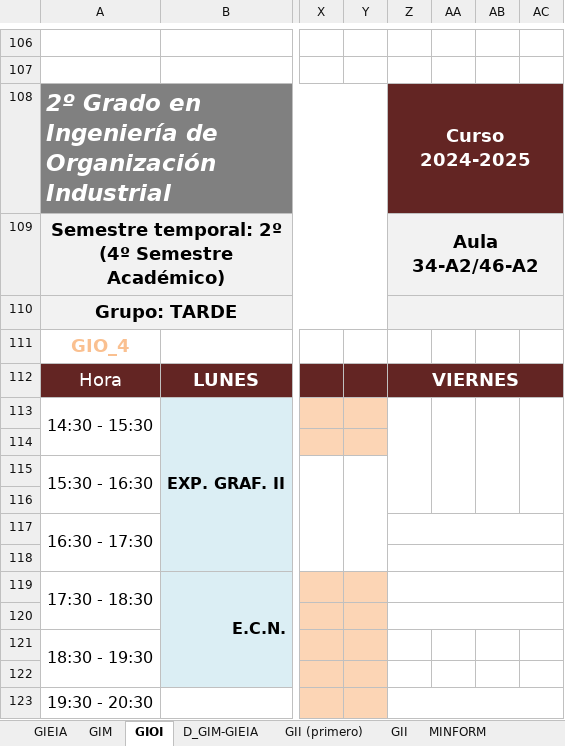
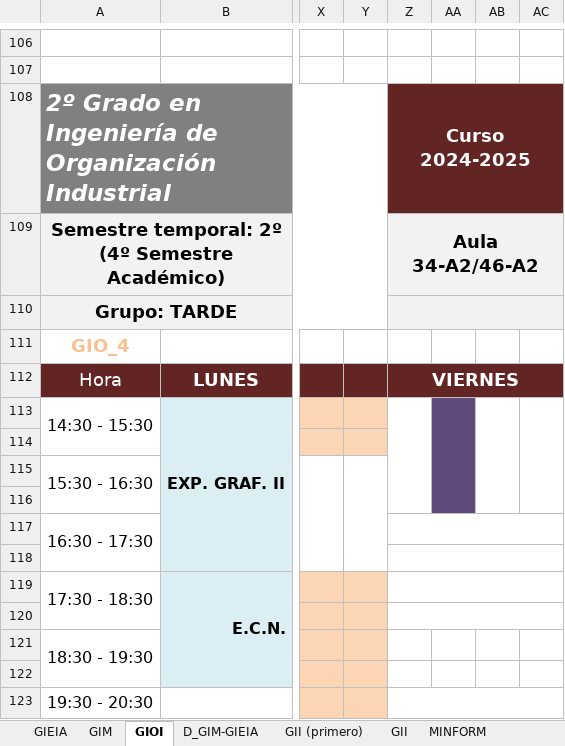
Before and after one commit to rebecacuestaestepar/Trabajo-Fin-de-Grado-2025-2026, an Excel workbook: prototipos/HORARIOS VENA(Curso 24-25).xlsx, sheet GIOI, drawn as a sheet; only a part is shown, gaps mark what is left out; values as stored, in another font and other column widths than the file's, no borders; the diff names each change by its address in the sheet, - before the commit and + after, or states it on an @@ line.

```diff
--- a/prototipos/HORARIOS VENA(Curso 24-25).xlsx (sheet GIOI)
+++ b/prototipos/HORARIOS VENA(Curso 24-25).xlsx (sheet GIOI)
-AA113:AA116 fill: none
+AA113:AA116 fill: #604A7B
```
Also changed, not shown: 2 other files.
